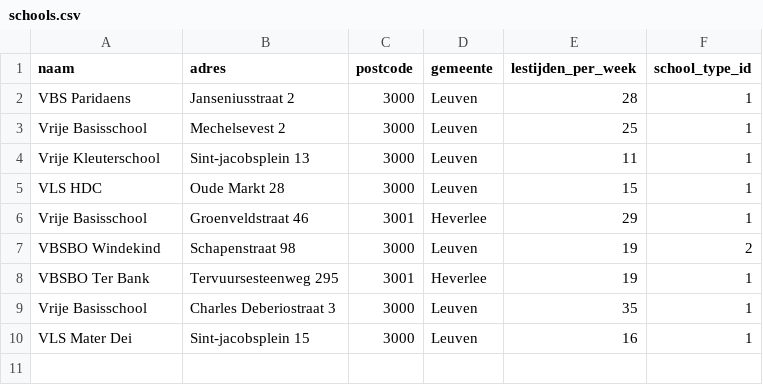
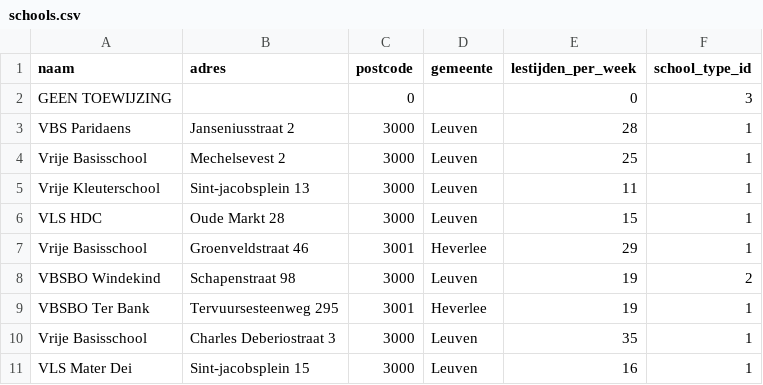
Before and after one commit to dgrootem/lpf, a CSV file: database/seeds/csvs/schools.csv, drawn as a sheet; the diff names each change by its address in the sheet, - before the commit and + after, or states it on an @@ line.

Commit message:
betere layout voor de koppeling tussen leerkracht en school BEDENKING: wat als aanstelling (dagen waarop een leerkracht werkt in een bepaalde school) wijzigt tijdens het schooljaar? Misschien toch beter herwerken naar aparte tabel voor de aanstelling...

```diff
--- a/database/seeds/csvs/schools.csv
+++ b/database/seeds/csvs/schools.csv
+row 2: GEEN TOEWIJZING |  | 0 |  | 0 | 3
```
Also changed, not shown: 12 other files.
